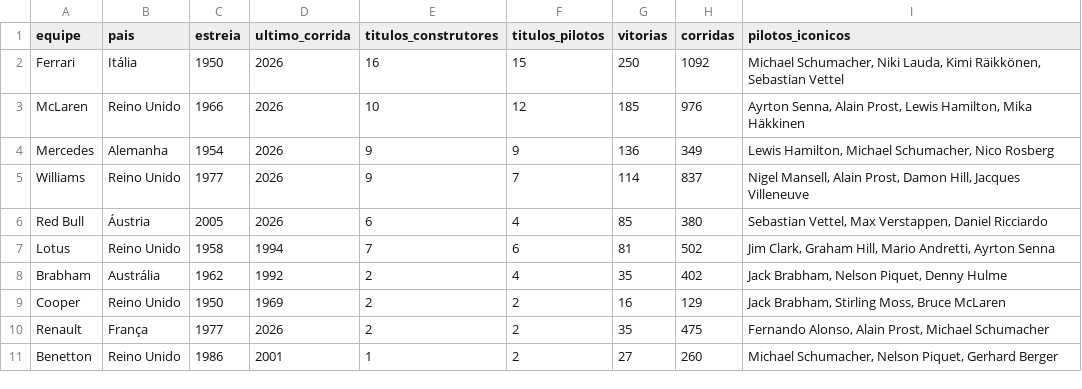
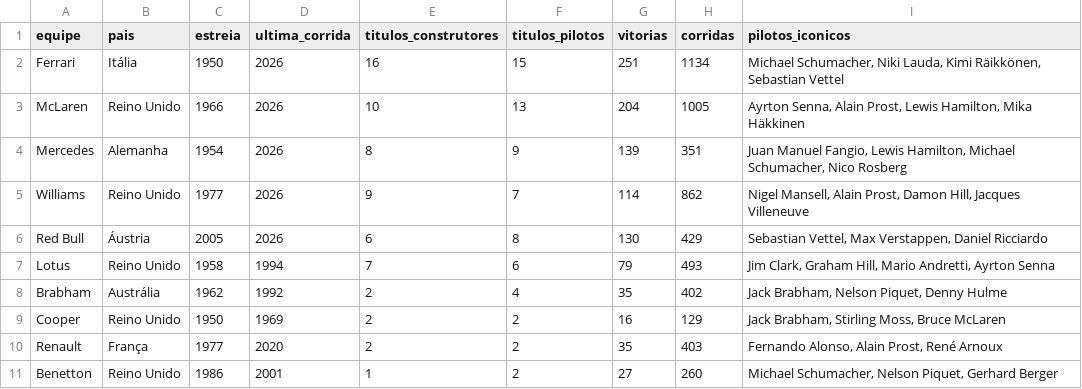
Before and after one commit to leonardopauloalmeida-web/f1-stats-site, a CSV file: equipes_detalhes.csv, drawn as a sheet.

Commit message:
Corrige e atualiza dados da comparação de equipes

```diff
--- a/equipes_detalhes.csv
+++ b/equipes_detalhes.csv
@@ -1,11 +1,11 @@
-equipe,pais,estreia,ultimo_corrida,titulos_construtores,titulos_pilotos,vitorias,corridas,pilotos_iconicos
-Ferrari,Itália,1950,2026,16,15,250,1092,"Michael Schumacher, Niki Lauda, Kimi Räikkönen, Sebastian Vettel"
-McLaren,Reino Unido,1966,2026,10,12,185,976,"Ayrton Senna, Alain Prost, Lewis Hamilton, Mika Häkkinen"
-Mercedes,Alemanha,1954,2026,9,9,136,349,"Lewis Hamilton, Michael Schumacher, Nico Rosberg"
-Williams,Reino Unido,1977,2026,9,7,114,837,"Nigel Mansell, Alain Prost, Damon Hill, Jacques Villeneuve"
-Red Bull,Áustria,2005,2026,6,4,85,380,"Sebastian Vettel, Max Verstappen, Daniel Ricciardo"
-Lotus,Reino Unido,1958,1994,7,6,81,502,"Jim Clark, Graham Hill, Mario Andretti, Ayrton Senna"
+equipe,pais,estreia,ultima_corrida,titulos_construtores,titulos_pilotos,vitorias,corridas,pilotos_iconicos
+Ferrari,Itália,1950,2026,16,15,251,1134,"Michael Schumacher, Niki Lauda, Kimi Räikkönen, Sebastian Vettel"
+McLaren,Reino Unido,1966,2026,10,13,204,1005,"Ayrton Senna, Alain Prost, Lewis Hamilton, Mika Häkkinen"
+Mercedes,Alemanha,1954,2026,8,9,139,351,"Juan Manuel Fangio, Lewis Hamilton, Michael Schumacher, Nico Rosberg"
+Williams,Reino Unido,1977,2026,9,7,114,862,"Nigel Mansell, Alain Prost, Damon Hill, Jacques Villeneuve"
+Red Bull,Áustria,2005,2026,6,8,130,429,"Sebastian Vettel, Max Verstappen, Daniel Ricciardo"
+Lotus,Reino Unido,1958,1994,7,6,79,493,"Jim Clark, Graham Hill, Mario Andretti, Ayrton Senna"
 Brabham,Austrália,1962,1992,2,4,35,402,"Jack Brabham, Nelson Piquet, Denny Hulme"
 Cooper,Reino Unido,1950,1969,2,2,16,129,"Jack Brabham, Stirling Moss, Bruce McLaren"
-Renault,França,1977,2026,2,2,35,475,"Fernando Alonso, Alain Prost, Michael Schumacher"
+Renault,França,1977,2020,2,2,35,403,"Fernando Alonso, Alain Prost, René Arnoux"
 Benetton,Reino Unido,1986,2001,1,2,27,260,"Michael Schumacher, Nelson Piquet, Gerhard Berger"
```
